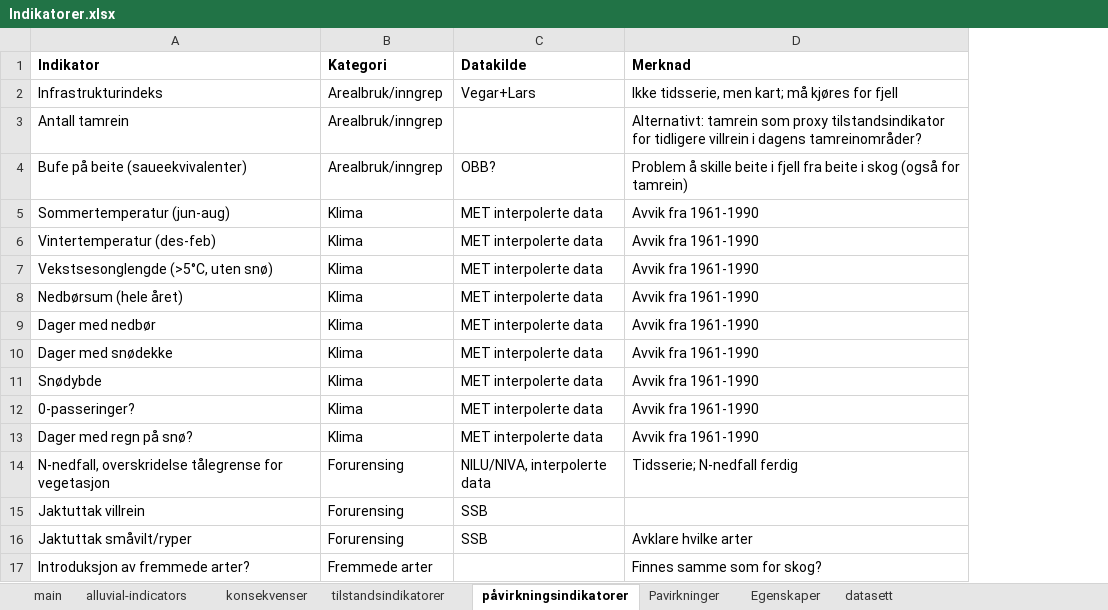
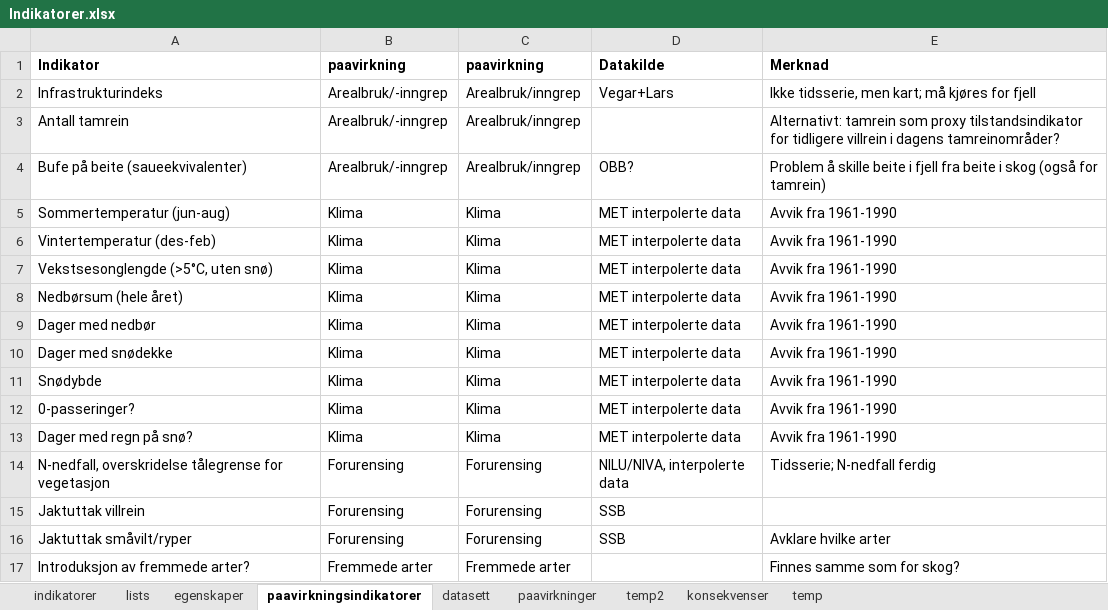
Before and after one commit to anders-kolstad/IBECA, an Excel workbook: data/Indikatorer.xlsx, sheet paavirkningsindikatorer, drawn as a sheet; values as stored, in another font and other column widths than the file's, no borders; addresses are those after the commit; the diff names each change by its address in the sheet, - before the commit and + after, or states it on an @@ line.

```diff
--- a/data/Indikatorer.xlsx (sheet paavirkningsindikatorer)
+++ b/data/Indikatorer.xlsx (sheet paavirkningsindikatorer)
-sheet tab: main
+sheet tab: temp2
-sheet tab: alluvial-indicators
+sheet tab: indikatorer
-sheet tab: tilstandsindikatorer
+sheet tab: temp
-sheet tab: påvirkningsindikatorer
+sheet tab: paavirkningsindikatorer
-sheet tab: Pavirkninger
+sheet tab: paavirkninger
-sheet tab: Egenskaper
+sheet tab: egenskaper
+sheet tab: lists
@@ sheet tab order changed: indikatorer | lists | egenskaper | paavirkningsindikatorer | datasett | paavirkninger | temp2 | konsekvenser | temp @@
+column B (paavirkning), rows 2-17: Arealbruk/-inngrep | Arealbruk/-inngrep | Arealbruk/-inngrep | Klima | Klima | Klima | Klima | Klima | Klima | Klima | Klima | Klima | Forurensing | Forurensing | Forurensing | Fremmede arter
-C1: Kategori
+C1: paavirkning
```
Also changed, not shown: sheet indikatorer, sheet egenskaper, sheet datasett, sheet paavirkninger, 5 other files.
